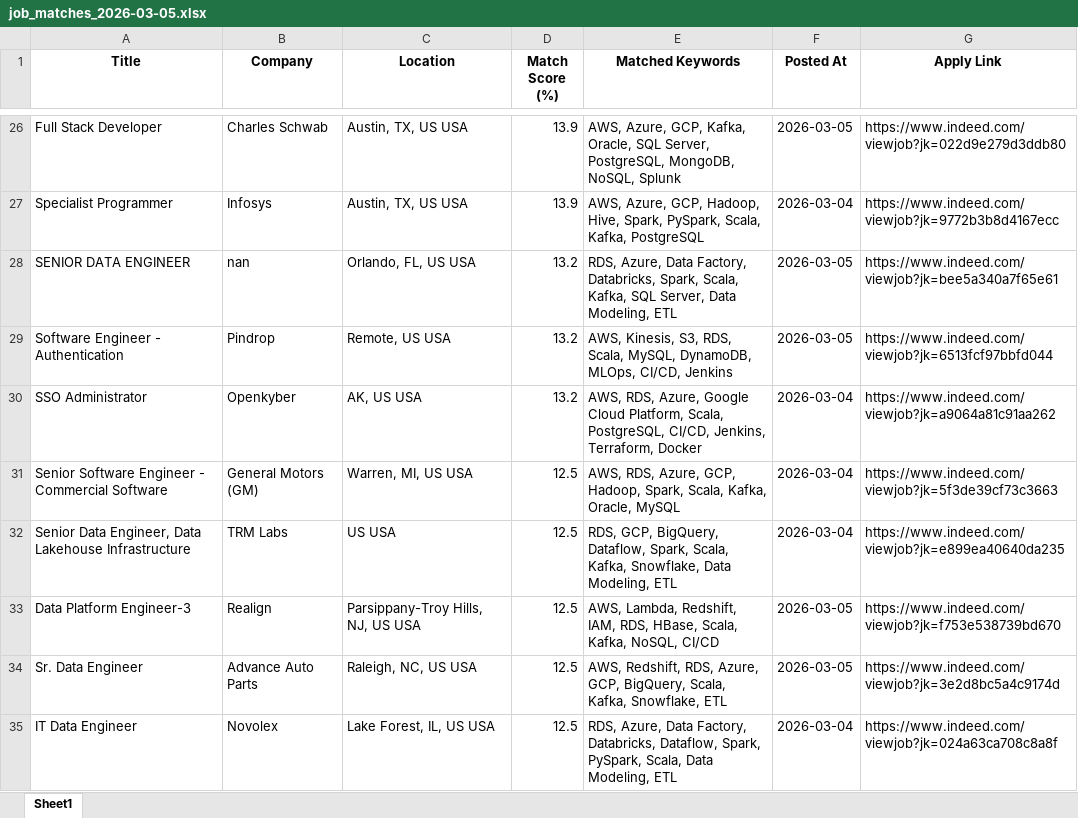
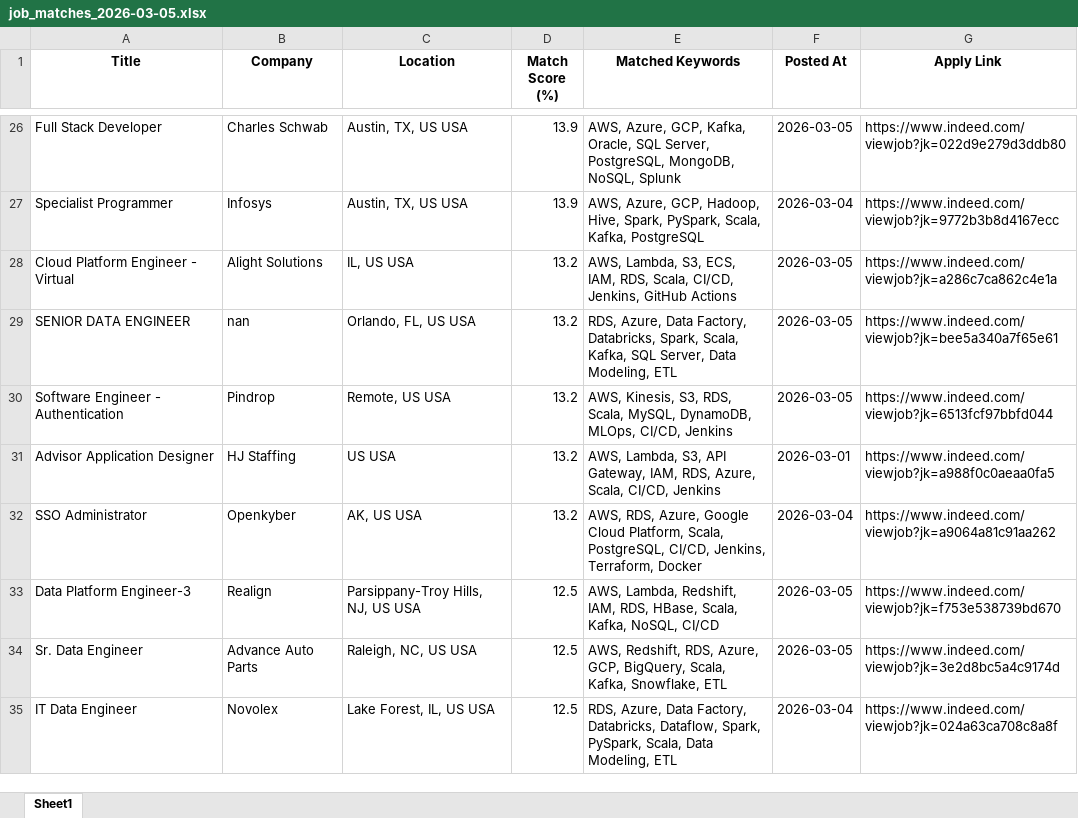
Before and after one commit to ssriramteja/Indeed_job_scrapper_DE, an Excel workbook: results/job_matches_2026-03-05.xlsx, sheet Sheet1, drawn as a sheet; only a part is shown, gaps mark what is left out; values as stored, in another font and other column widths than the file's, no borders; removed rows and columns are numbered as before the commit, all else as after; the diff covers the shown part only; the diff names each change by its address in the sheet, - before the commit and + after, or states it on an @@ line.

```diff
--- a/results/job_matches_2026-03-05.xlsx (sheet Sheet1)
+++ b/results/job_matches_2026-03-05.xlsx (sheet Sheet1)
+row 28: Cloud Platform Engineer - Virtual | Alight Solutions | IL, US USA | 13.2 | AWS, Lambda, S3, ECS, IAM, RDS, Scala, CI/CD, Jenkins, GitHub Actions | 2026-03-05 | https://www.indeed.com/viewjob?jk=a286c7ca862c4e1a
+row 31: Advisor Application Designer | HJ Staffing | US USA | 13.2 | AWS, Lambda, S3, API Gateway, IAM, RDS, Azure, Scala, CI/CD, Jenkins | 2026-03-01 | https://www.indeed.com/viewjob?jk=a988f0c0aeaa0fa5
@@ row 31 moved to row 36: Senior Software Engineer - Commercial So… @@
-row 32: Senior Data Engineer, Data Lakehouse Infrastructure | TRM Labs | US USA | 12.5 | RDS, GCP, BigQuery, Dataflow, Spark, Scala, Kafka, Snowflake, Data Modeling, ETL | 2026-03-04 | https://www.indeed.com/viewjob?jk=e899ea40640da235
```
Also changed, not shown: 8 added rows, 12 removed rows, 10 moved rows and 15 edited cells elsewhere in this sheet, 2 other files.
